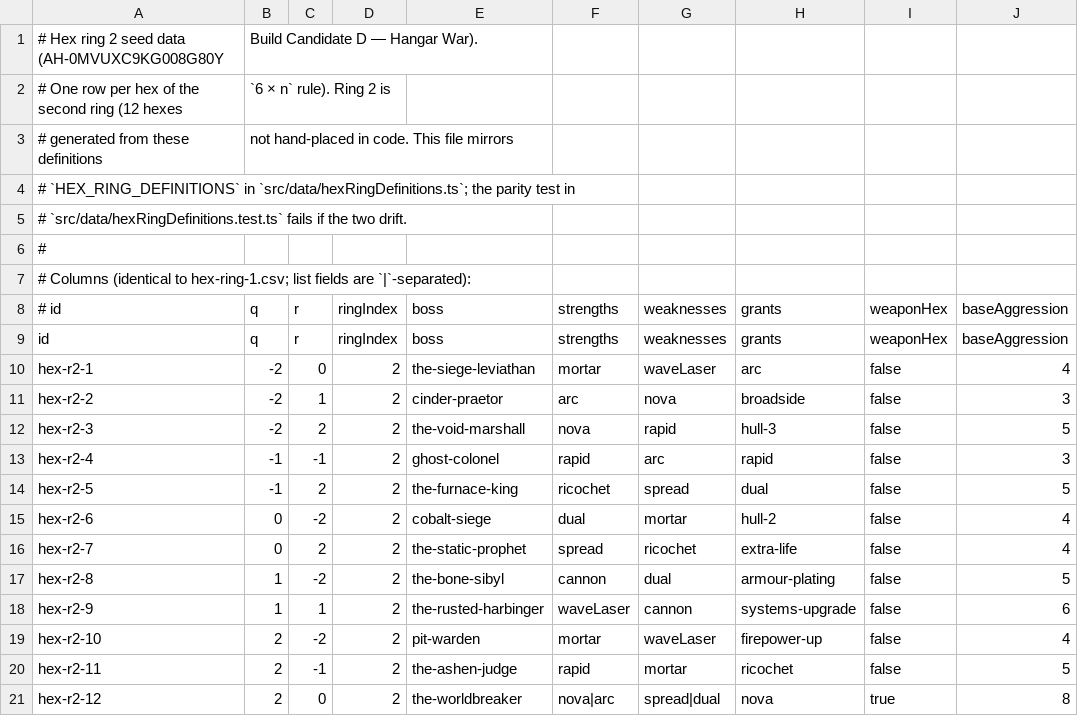
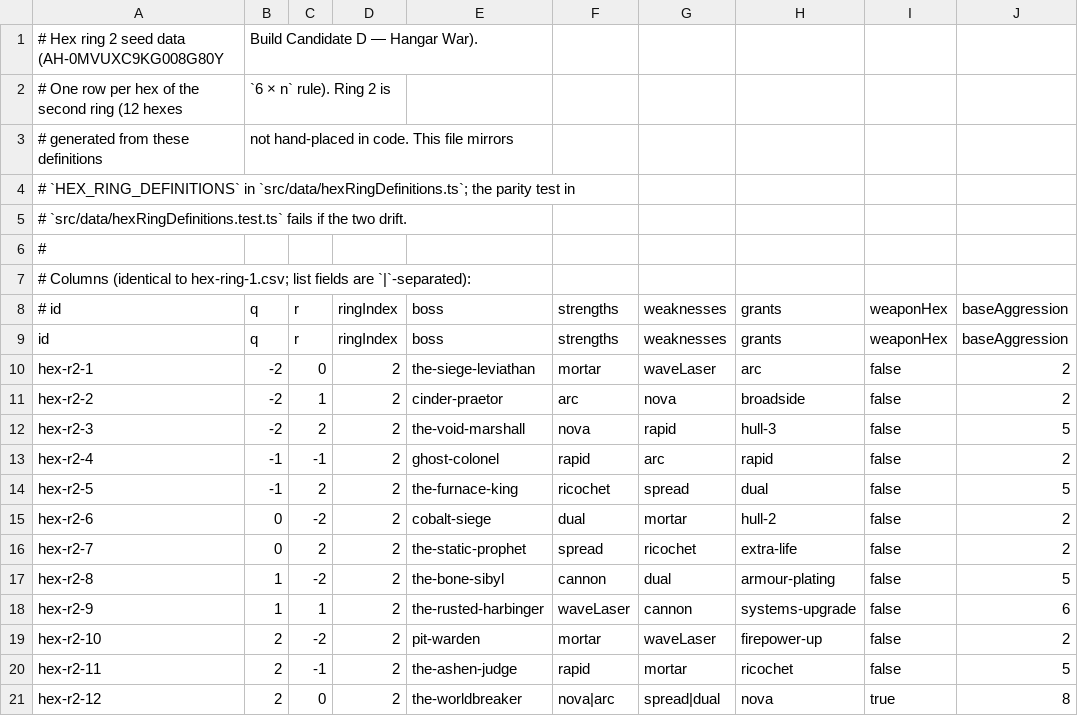
Before and after one commit to SorraTheOrc/AI_Hell, a CSV file: src/data/hex-ring-2.csv, drawn as a sheet.

```diff
--- a/src/data/hex-ring-2.csv
+++ b/src/data/hex-ring-2.csv
@@ -9,12 +9,12 @@
 id,q,r,ringIndex,boss,strengths,weaknesses,grants,weaponHex,baseAggression
-hex-r2-1,-2,0,2,the-siege-leviathan,mortar,waveLaser,arc,false,4
-hex-r2-2,-2,1,2,cinder-praetor,arc,nova,broadside,false,3
+hex-r2-1,-2,0,2,the-siege-leviathan,mortar,waveLaser,arc,false,2
+hex-r2-2,-2,1,2,cinder-praetor,arc,nova,broadside,false,2
 hex-r2-3,-2,2,2,the-void-marshall,nova,rapid,hull-3,false,5
-hex-r2-4,-1,-1,2,ghost-colonel,rapid,arc,rapid,false,3
+hex-r2-4,-1,-1,2,ghost-colonel,rapid,arc,rapid,false,2
 hex-r2-5,-1,2,2,the-furnace-king,ricochet,spread,dual,false,5
-hex-r2-6,0,-2,2,cobalt-siege,dual,mortar,hull-2,false,4
-hex-r2-7,0,2,2,the-static-prophet,spread,ricochet,extra-life,false,4
+hex-r2-6,0,-2,2,cobalt-siege,dual,mortar,hull-2,false,2
+hex-r2-7,0,2,2,the-static-prophet,spread,ricochet,extra-life,false,2
 hex-r2-8,1,-2,2,the-bone-sibyl,cannon,dual,armour-plating,false,5
 hex-r2-9,1,1,2,the-rusted-harbinger,waveLaser,cannon,systems-upgrade,false,6
-hex-r2-10,2,-2,2,pit-warden,mortar,waveLaser,firepower-up,false,4
+hex-r2-10,2,-2,2,pit-warden,mortar,waveLaser,firepower-up,false,2
 hex-r2-11,2,-1,2,the-ashen-judge,rapid,mortar,ricochet,false,5
```
Also changed, not shown: 4 other files.
